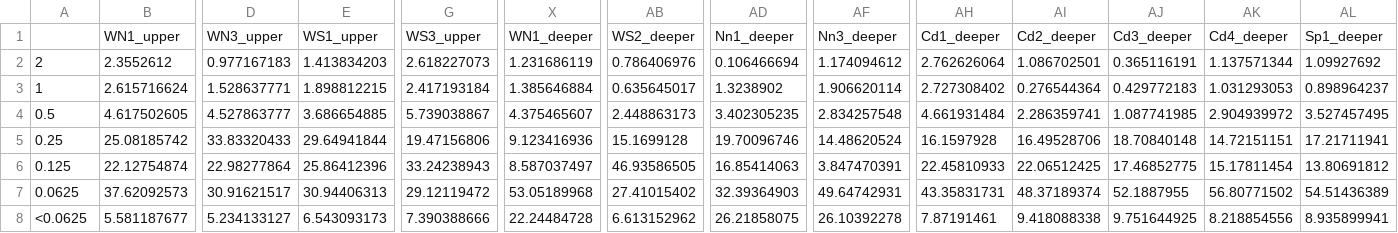
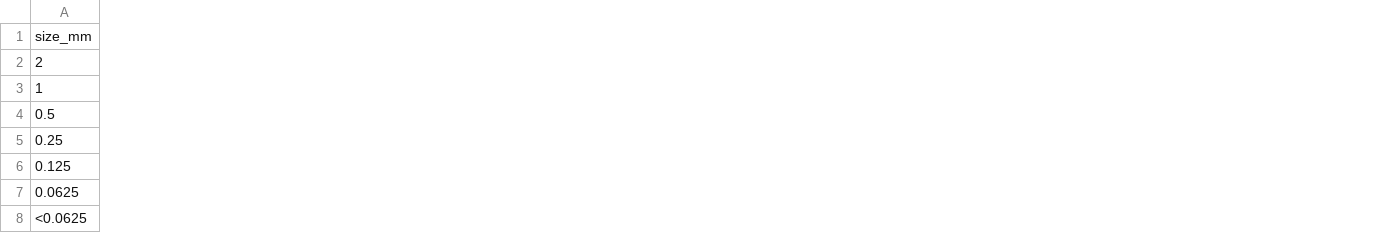
Before and after one commit to Gavin987/grainsizeR, a CSV file: inst/extdata/grain.wide.csv, drawn as a sheet; only a part is shown, gaps mark what is left out; removed rows and columns are numbered as before the commit, all else as after; rows hold the shown columns only; the diff covers the shown part only; the diff names each change by its address in the sheet, - before the commit and + after, or states it on an @@ line.

```diff
--- a/inst/extdata/grain.wide.csv
+++ b/inst/extdata/grain.wide.csv
-column B, rows 2-8: 2.3552612 | 2.615716624 | 4.617502605 | 25.08185742 | 22.12754874 | 37.62092573 | 5.581187677
-column D, rows 2-8: 0.977167183 | 1.528637771 | 4.527863777 | 33.83320433 | 22.98277864 | 30.91621517 | 5.234133127
-column E, rows 2-8: 1.413834203 | 1.898812215 | 3.686654885 | 29.64941844 | 25.86412396 | 30.94406313 | 6.543093173
-column G, rows 2-8: 2.618227073 | 2.417193184 | 5.739038867 | 19.47156806 | 33.24238943 | 29.12119472 | 7.390388666
-column X, rows 2-8: 1.231686119 | 1.385646884 | 4.375465607 | 9.123416936 | 8.587037497 | 53.05189968 | 22.24484728
-column AB, rows 2-8: 0.786406976 | 0.635645017 | 2.448863173 | 15.1699128 | 46.93586505 | 27.41015402 | 6.613152962
-column AD, rows 2-8: 0.106466694 | 1.3238902 | 3.402305235 | 19.70096746 | 16.85414063 | 32.39364903 | 26.21858075
-column AF, rows 2-8: 1.174094612 | 1.906620114 | 2.834257548 | 14.48620524 | 3.847470391 | 49.64742931 | 26.10392278
-column AH, rows 2-8: 2.762626064 | 2.727308402 | 4.661931484 | 16.1597928 | 22.45810933 | 43.35831731 | 7.87191461
-column AI, rows 2-8: 1.086702501 | 0.276544364 | 2.286359741 | 16.49528706 | 22.06512425 | 48.37189374 | 9.418088338
-column AJ, rows 2-8: 0.365116191 | 0.429772183 | 1.087741985 | 18.70840148 | 17.46852775 | 52.1887955 | 9.751644925
-column AK, rows 2-8: 1.137571344 | 1.031293053 | 2.904939972 | 14.72151151 | 15.17811454 | 56.80771502 | 8.218854556
-column AL, rows 2-8: 1.09927692 | 0.898964237 | 3.527457495 | 17.21711941 | 13.80691812 | 54.51436389 | 8.935899941
-row 1:  | WN1_upper | WN3_upper | WS1_upper | WS3_upper | WN1_deeper | WS2_deeper | Nn1_deeper | Nn3_deeper | Cd1_deeper | Cd2_deeper | Cd3_deeper | Cd4_deeper | Sp1_deeper
+row 1: size_mm
```
Also changed, not shown: 1 removed column elsewhere in this file, inst/extdata/grain.long.csv, 23 other files.
